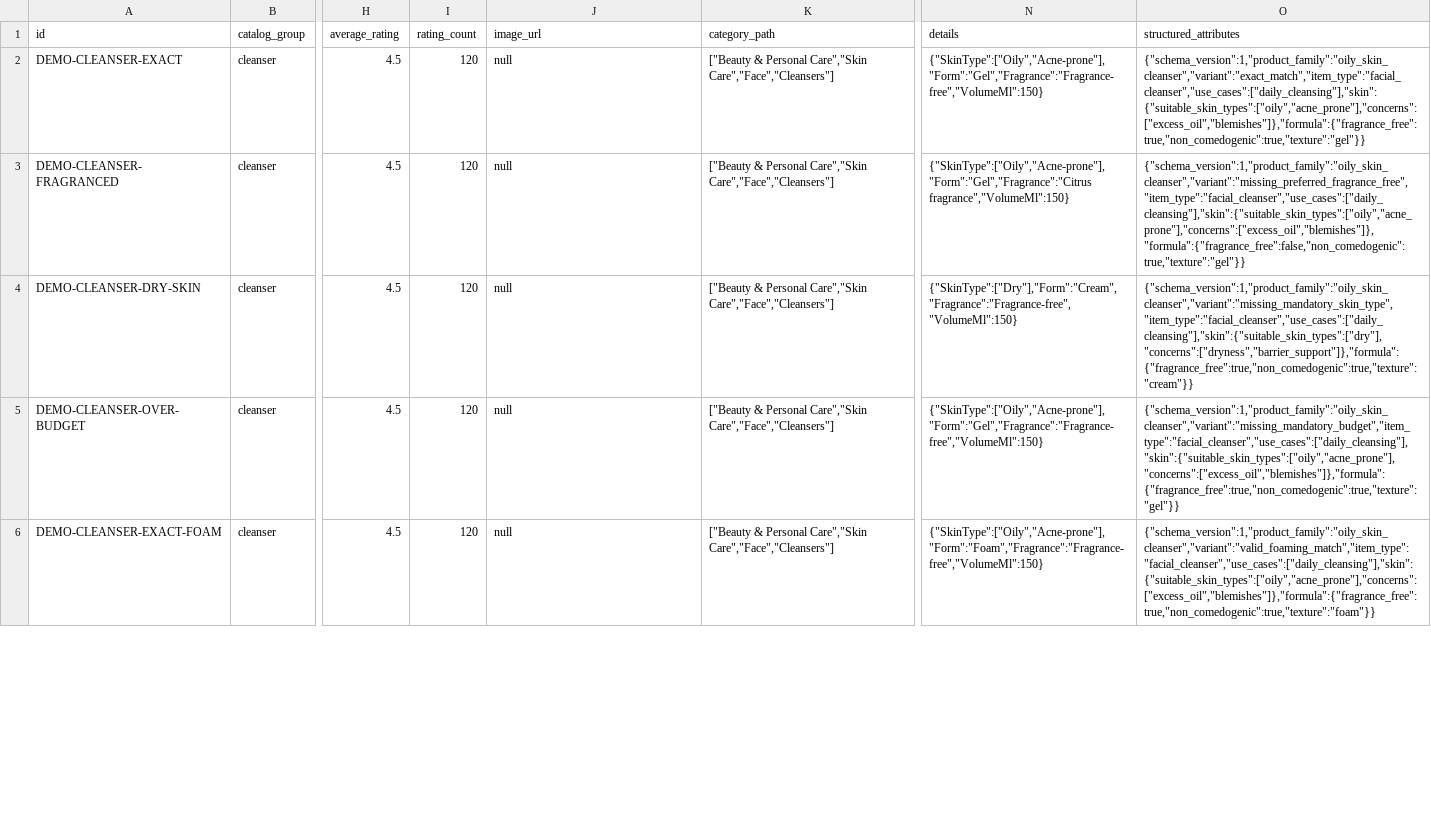
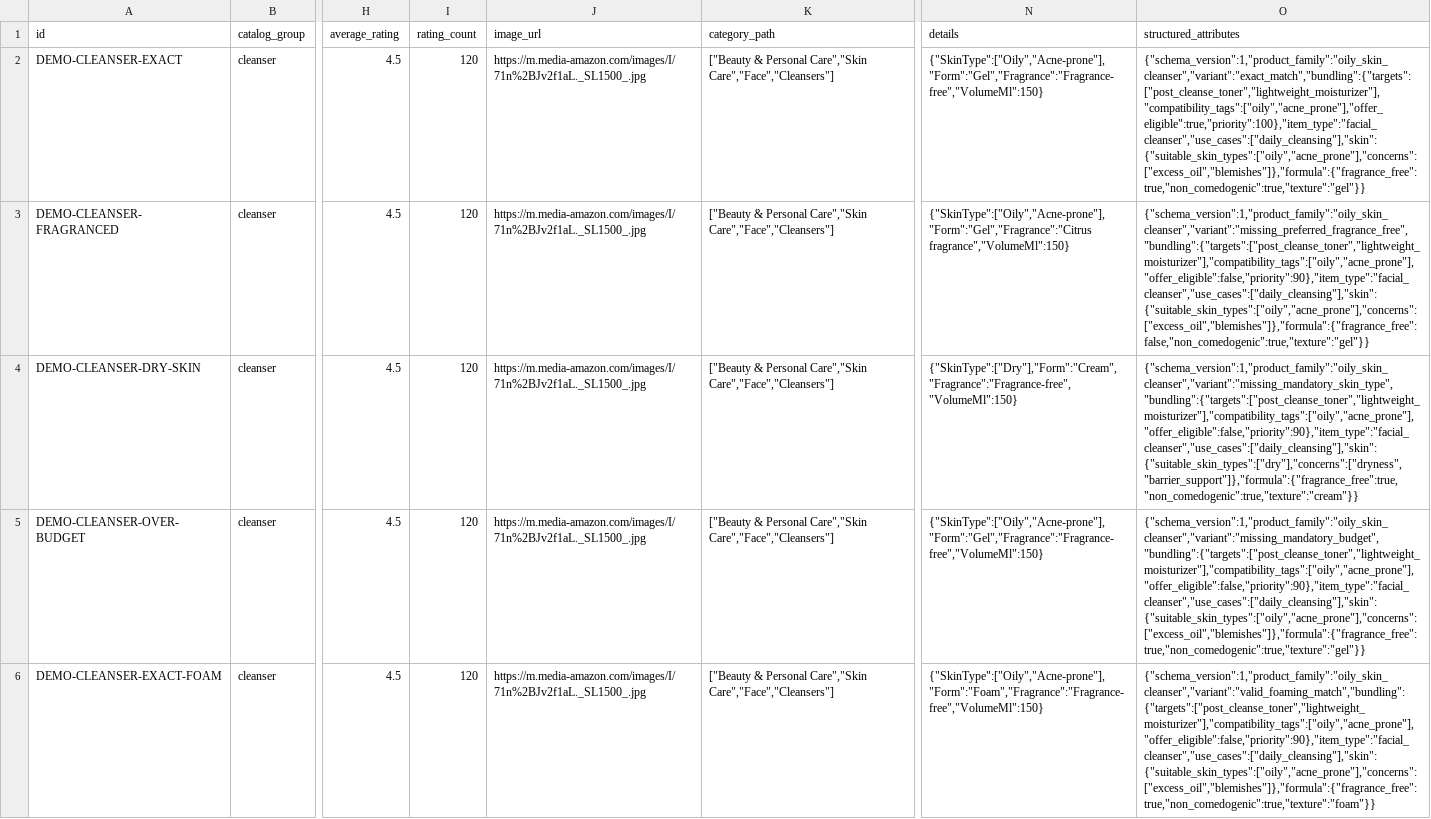
Before and after one commit to Lolmantran/UAVS-Hackathon-2026, a CSV file: data/skincare/skincare_catalog.csv, drawn as a sheet; only a part is shown, gaps mark what is left out; the diff covers the shown part only; the diff names each change by its address in the sheet, - before the commit and + after, or states it on an @@ line.

Commit message:
Add image-backed complementary bundle fixtures

```diff
--- a/data/skincare/skincare_catalog.csv
+++ b/data/skincare/skincare_catalog.csv
-J2:J6 (image_url): null
+J2:J6 (image_url): https://m.media-amazon.com/images/I/71n%2BJv2f1aL._SL1500_.jpg
-O2 (structured_attributes): {"schema_version":1,"product_family":"oily_skin_cleanser","variant":"exact_match","item_type":"facial_cleanser","use_cases":["daily_cleansing"],"skin":{"suitable_skin_types":["oily","acne_prone"],"concerns":["excess_oil","blemishes"]},"formula":{"fragrance_free":true,"non_comedogenic":true,"texture":"gel"}}
+O2 (structured_attributes): {"schema_version":1,"product_family":"oily_skin_cleanser","variant":"exact_match","bundling":{"targets":["post_cleanse_toner","lightweight_moisturizer"],"compatibility_tags":["oily","acne_prone"],"offer_eligible":true,"priority":100},"item_type":"facial_cleanser","use_cases":["daily_cleansing"],"skin":{"suitable_skin_types":["oily","acne_prone"],"concerns":["excess_oil","blemishes"]},"formula":{"fragrance_free":true,"non_comedogenic":true,"texture":"gel"}}
-O3 (structured_attributes): {"schema_version":1,"product_family":"oily_skin_cleanser","variant":"missing_preferred_fragrance_free","item_type":"facial_cleanser","use_cases":["daily_cleansing"],"skin":{"suitable_skin_types":["oily","acne_prone"],"concerns":["excess_oil","blemishes"]},"formula":{"fragrance_free":false,"non_comedogenic":true,"texture":"gel"}}
+O3 (structured_attributes): {"schema_version":1,"product_family":"oily_skin_cleanser","variant":"missing_preferred_fragrance_free","bundling":{"targets":["post_cleanse_toner","lightweight_moisturizer"],"compatibility_tags":["oily","acne_prone"],"offer_eligible":false,"priority":90},"item_type":"facial_cleanser","use_cases":["daily_cleansing"],"skin":{"suitable_skin_types":["oily","acne_prone"],"concerns":["excess_oil","blemishes"]},"formula":{"fragrance_free":false,"non_comedogenic":true,"texture":"gel"}}
-O4 (structured_attributes): {"schema_version":1,"product_family":"oily_skin_cleanser","variant":"missing_mandatory_skin_type","item_type":"facial_cleanser","use_cases":["daily_cleansing"],"skin":{"suitable_skin_types":["dry"],"concerns":["dryness","barrier_support"]},"formula":{"fragrance_free":true,"non_comedogenic":true,"texture":"cream"}}
+O4 (structured_attributes): {"schema_version":1,"product_family":"oily_skin_cleanser","variant":"missing_mandatory_skin_type","bundling":{"targets":["post_cleanse_toner","lightweight_moisturizer"],"compatibility_tags":["oily","acne_prone"],"offer_eligible":false,"priority":90},"item_type":"facial_cleanser","use_cases":["daily_cleansing"],"skin":{"suitable_skin_types":["dry"],"concerns":["dryness","barrier_support"]},"formula":{"fragrance_free":true,"non_comedogenic":true,"texture":"cream"}}
-O5 (structured_attributes): {"schema_version":1,"product_family":"oily_skin_cleanser","variant":"missing_mandatory_budget","item_type":"facial_cleanser","use_cases":["daily_cleansing"],"skin":{"suitable_skin_types":["oily","acne_prone"],"concerns":["excess_oil","blemishes"]},"formula":{"fragrance_free":true,"non_comedogenic":true,"texture":"gel"}}
+O5 (structured_attributes): {"schema_version":1,"product_family":"oily_skin_cleanser","variant":"missing_mandatory_budget","bundling":{"targets":["post_cleanse_toner","lightweight_moisturizer"],"compatibility_tags":["oily","acne_prone"],"offer_eligible":false,"priority":90},"item_type":"facial_cleanser","use_cases":["daily_cleansing"],"skin":{"suitable_skin_types":["oily","acne_prone"],"concerns":["excess_oil","blemishes"]},"formula":{"fragrance_free":true,"non_comedogenic":true,"texture":"gel"}}
-O6 (structured_attributes): {"schema_version":1,"product_family":"oily_skin_cleanser","variant":"valid_foaming_match","item_type":"facial_cleanser","use_cases":["daily_cleansing"],"skin":{"suitable_skin_types":["oily","acne_prone"],"concerns":["excess_oil","blemishes"]},"formula":{"fragrance_free":true,"non_comedogenic":true,"texture":"foam"}}
+O6 (structured_attributes): {"schema_version":1,"product_family":"oily_skin_cleanser","variant":"valid_foaming_match","bundling":{"targets":["post_cleanse_toner","lightweight_moisturizer"],"compatibility_tags":["oily","acne_prone"],"offer_eligible":false,"priority":90},"item_type":"facial_cleanser","use_cases":["daily_cleansing"],"skin":{"suitable_skin_types":["oily","acne_prone"],"concerns":["excess_oil","blemishes"]},"formula":{"fragrance_free":true,"non_comedogenic":true,"texture":"foam"}}
```
Also changed, not shown: 1 added row and 6 edited cells elsewhere in this file, 12 other files.
